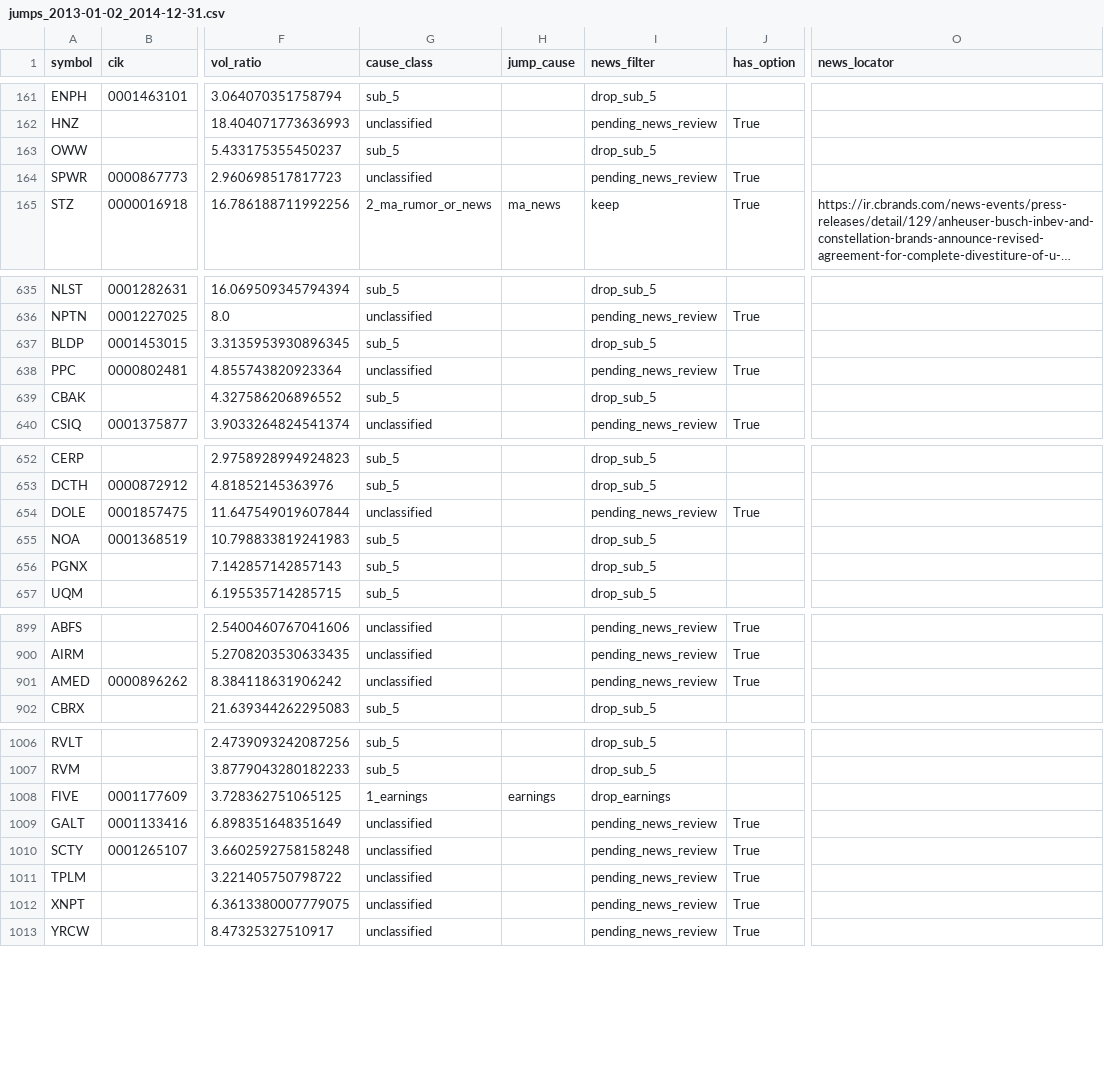
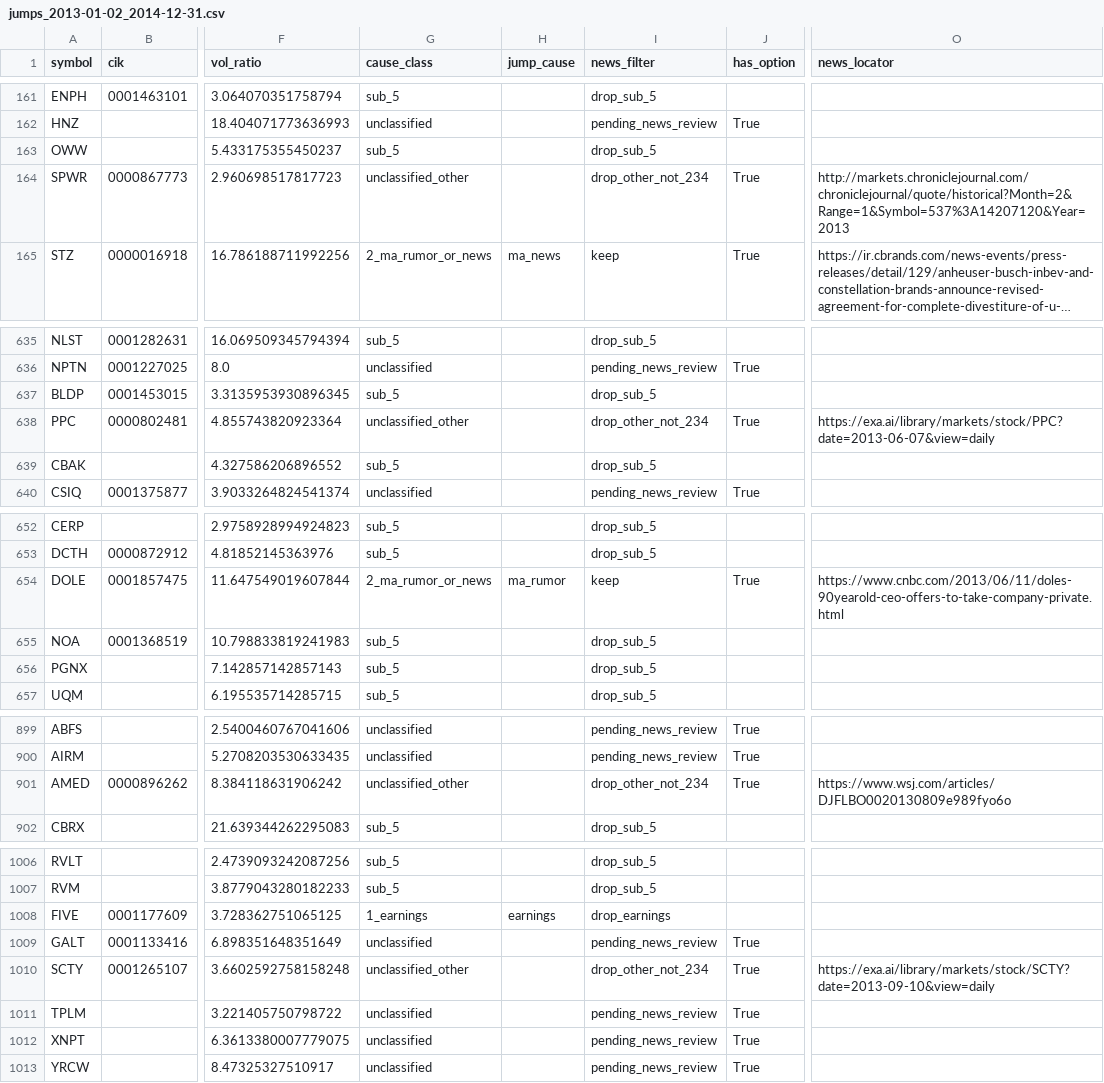
Before and after one commit to histidineARG/insider-option-patterns, a CSV file: results/price_jump_examine/jumps_2013-01-02_2014-12-31.csv, drawn as a sheet; only a part is shown, gaps mark what is left out; long unchanged cells end in …; the diff covers the shown part only; the diff names each change by its address in the sheet, - before the commit and + after, or states it on an @@ line.

```diff
--- a/results/price_jump_examine/jumps_2013-01-02_2014-12-31.csv
+++ b/results/price_jump_examine/jumps_2013-01-02_2014-12-31.csv
-G164 (cause_class): unclassified
+G164 (cause_class): unclassified_other
-I164 (news_filter): pending_news_review
+I164 (news_filter): drop_other_not_234
-O164 (news_locator): (empty)
+O164 (news_locator): http://markets.chroniclejournal.com/chroniclejournal/quote/historical?Month=2&Range=1&Symbol=537%3A14207120&Year=2013
-G638 (cause_class): unclassified
+G638 (cause_class): unclassified_other
-I638 (news_filter): pending_news_review
+I638 (news_filter): drop_other_not_234
-O638 (news_locator): (empty)
+O638 (news_locator): https://exa.ai/library/markets/stock/PPC?date=2013-06-07&view=daily
-G654 (cause_class): unclassified
+G654 (cause_class): 2_ma_rumor_or_news
-H654 (jump_cause): (empty)
+H654 (jump_cause): ma_rumor
-I654 (news_filter): pending_news_review
+I654 (news_filter): keep
-O654 (news_locator): (empty)
+O654 (news_locator): https://www.cnbc.com/2013/06/11/doles-90yearold-ceo-offers-to-take-company-private.html
-G901 (cause_class): unclassified
+G901 (cause_class): unclassified_other
-I901 (news_filter): pending_news_review
+I901 (news_filter): drop_other_not_234
-O901 (news_locator): (empty)
+O901 (news_locator): https://www.wsj.com/articles/DJFLBO0020130809e989fyo6o
-G1010 (cause_class): unclassified
+G1010 (cause_class): unclassified_other
-I1010 (news_filter): pending_news_review
+I1010 (news_filter): drop_other_not_234
-O1010 (news_locator): (empty)
+O1010 (news_locator): https://exa.ai/library/markets/stock/SCTY?date=2013-09-10&view=daily
```
Also changed, not shown: 12 edited cells elsewhere in this file, results/price_jump_examine/jumps_2015-01-02_2015-12-31.csv, results/price_jump_examine/jumps_2016-01-04_2016-12-30.csv, 15 other files.
